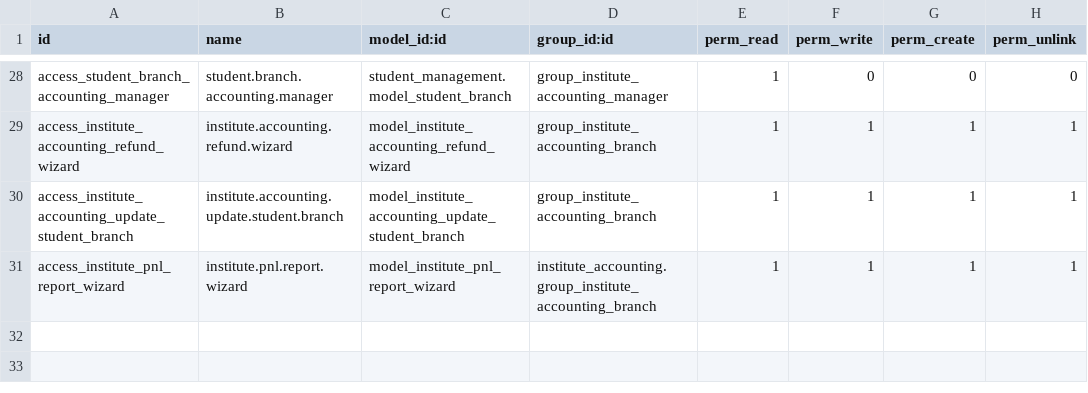
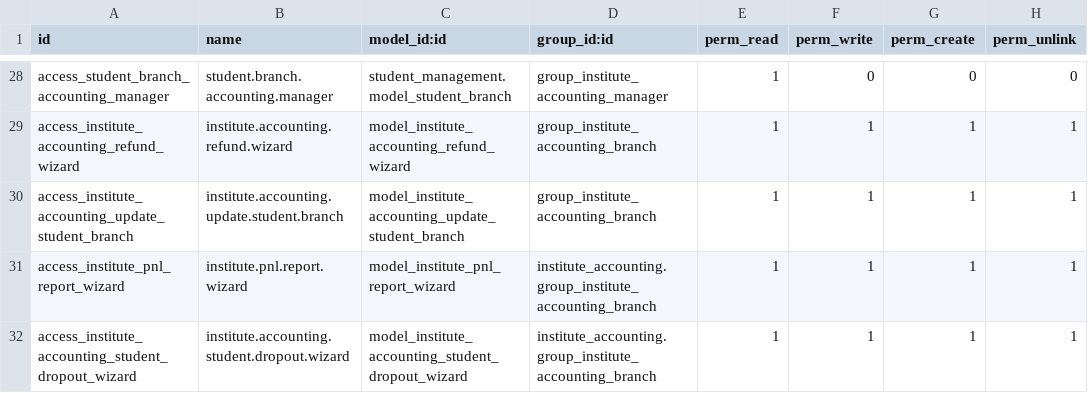
Before and after one commit to odoocrafts/institute_accounting, a CSV file: security/ir.model.access.csv, drawn as a sheet; only a part is shown, gaps mark what is left out.

Commit message:
feat: add student dropout wizard to manage student archiving and tracking

```diff
--- a/security/ir.model.access.csv
+++ b/security/ir.model.access.csv
@@ -31 +31,2 @@ access_institute_accounting_update_student_branch,institute.accounting.update.st
 access_institute_pnl_report_wizard,institute.pnl.report.wizard,model_institute_pnl_report_wizard,institute_accounting.group_institute_accounting_branch,1,1,1,1
+access_institute_accounting_student_dropout_wizard,institute.accounting.student.dropout.wizard,model_institute_accounting_student_dropout_wizard,institute_accounting.group_institute_accounting_branch,1,1,1,1
```
Also changed, not shown: 6 other files.
